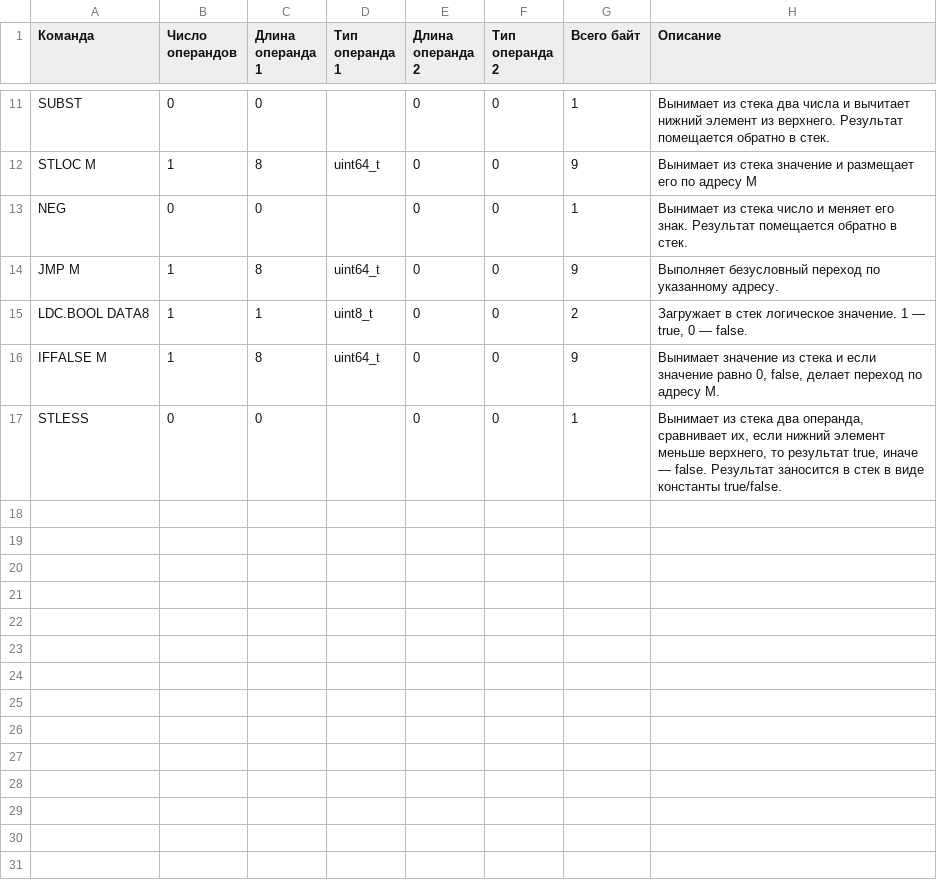
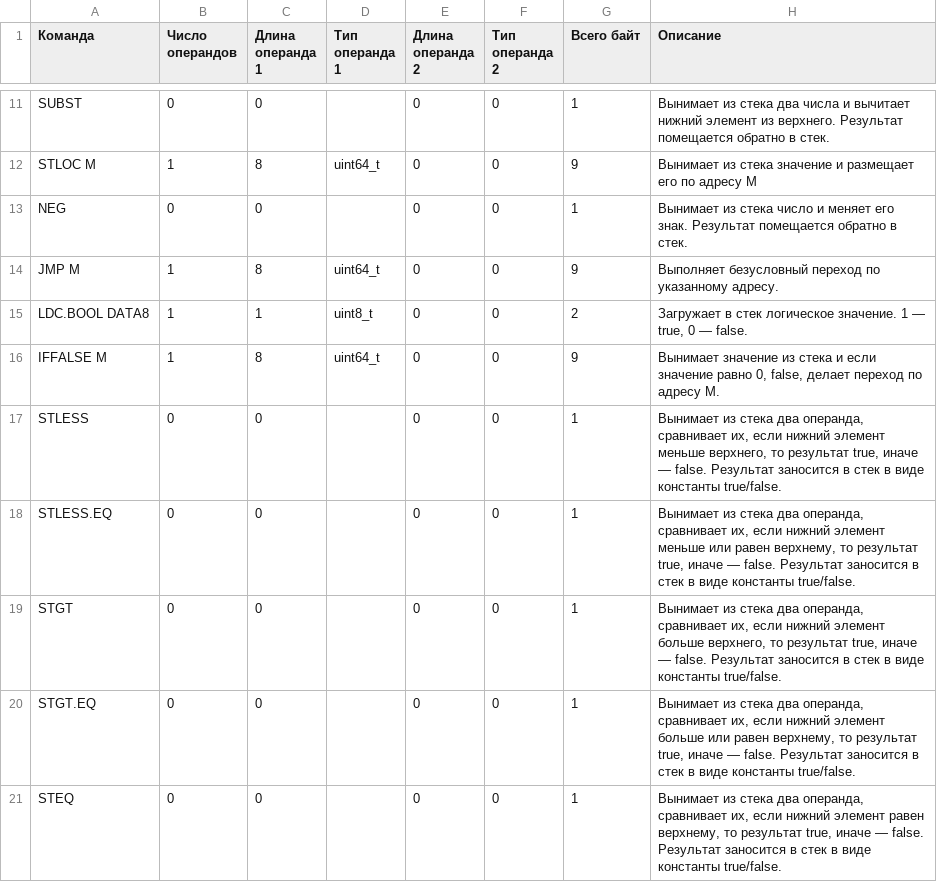
Before and after one commit to edarichev/EScriptEngine, a CSV file: doc/opcodes.csv, drawn as a sheet; only a part is shown, gaps mark what is left out; the diff names each change by its address in the sheet, - before the commit and + after, or states it on an @@ line.

```diff
--- a/doc/opcodes.csv
+++ b/doc/opcodes.csv
+row 18: STLESS.EQ | 0 | 0 |  | 0 | 0 | 1 | Вынимает из стека два операнда, сравнивает их, если нижний элемент меньше или равен верхнему, то результат true, иначе — false. Результат заносится в стек в виде константы true/false.
+row 19: STGT | 0 | 0 |  | 0 | 0 | 1 | Вынимает из стека два операнда, сравнивает их, если нижний элемент больше верхнего, то результат true, иначе — false. Результат заносится в стек в виде константы true/false.
+row 20: STGT.EQ | 0 | 0 |  | 0 | 0 | 1 | Вынимает из стека два операнда, сравнивает их, если нижний элемент больше или равен верхнему, то результат true, иначе — false. Результат заносится в стек в виде константы true/false.
+row 21: STEQ | 0 | 0 |  | 0 | 0 | 1 | Вынимает из стека два операнда, сравнивает их, если нижний элемент равен верхнему, то результат true, иначе — false. Результат заносится в стек в виде константы true/false.
```
Also changed, not shown: 28 other files.
